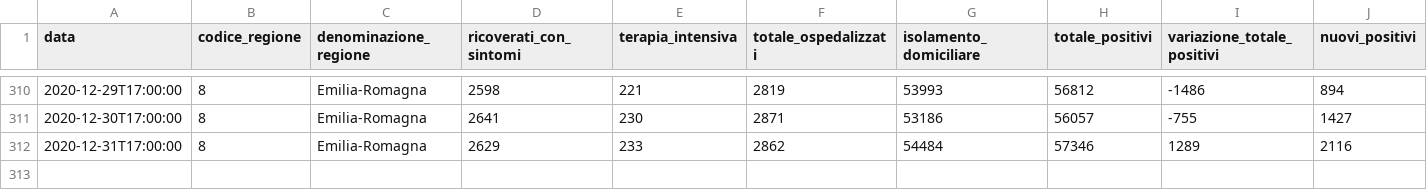
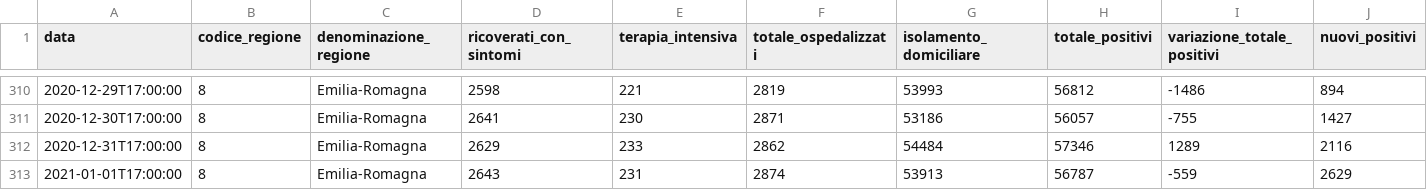
Before and after one commit to antoniograsso21/covid19, a CSV file: data/csv/regioni/covid19-emilia-romagna.csv, drawn as a sheet; only a part is shown, gaps mark what is left out; rows hold the shown columns only; the diff names each change by its address in the sheet, - before the commit and + after, or states it on an @@ line.

```diff
--- a/data/csv/regioni/covid19-emilia-romagna.csv
+++ b/data/csv/regioni/covid19-emilia-romagna.csv
+row 313: 2021-01-01T17:00:00 | 8 | Emilia-Romagna | 2643 | 231 | 2874 | 53913 | 56787 | -559 | 2629
```
Also changed, not shown: data/csv/covid19-regioni.csv, data/csv/regioni/covid19-liguria.csv, 52 other files.
